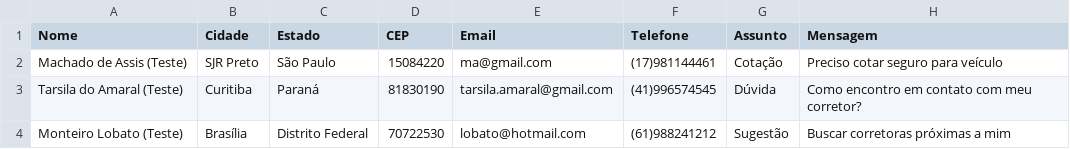
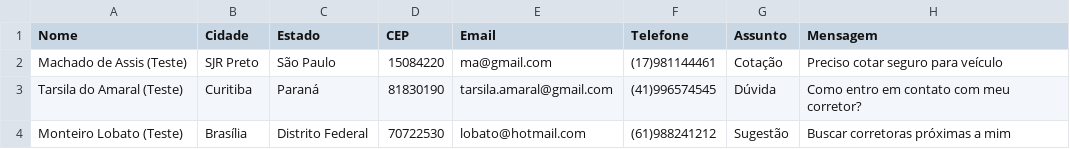
Before and after one commit to gpzanon/RPA-Challenge, a CSV file: Contatos.csv, drawn as a sheet; the diff names each change by its address in the sheet, - before the commit and + after, or states it on an @@ line.

Commit message:
Update Contatos.csv

```diff
--- a/Contatos.csv
+++ b/Contatos.csv
-H3 (Mensagem): Como encontro em contato com meu corretor?
+H3 (Mensagem): Como entro em contato com meu corretor?
```
